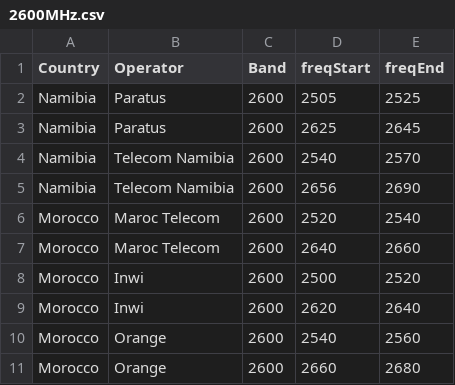
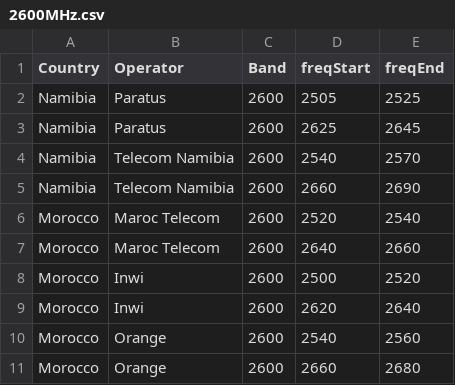
Before and after one commit to open-telecom-data/spectrum-assignments, a CSV file: 2600MHz.csv, drawn as a sheet.

Commit message:
corrected typo in Telecom Namibia spectrum

```diff
--- a/2600MHz.csv
+++ b/2600MHz.csv
@@ -4,3 +4,3 @@ Namibia,Paratus,2600,2625,2645
 Namibia,Telecom Namibia,2600,2540,2570
-Namibia,Telecom Namibia,2600,2656,2690
+Namibia,Telecom Namibia,2600,2660,2690
 Morocco,Maroc Telecom,2600,2520,2540
```
